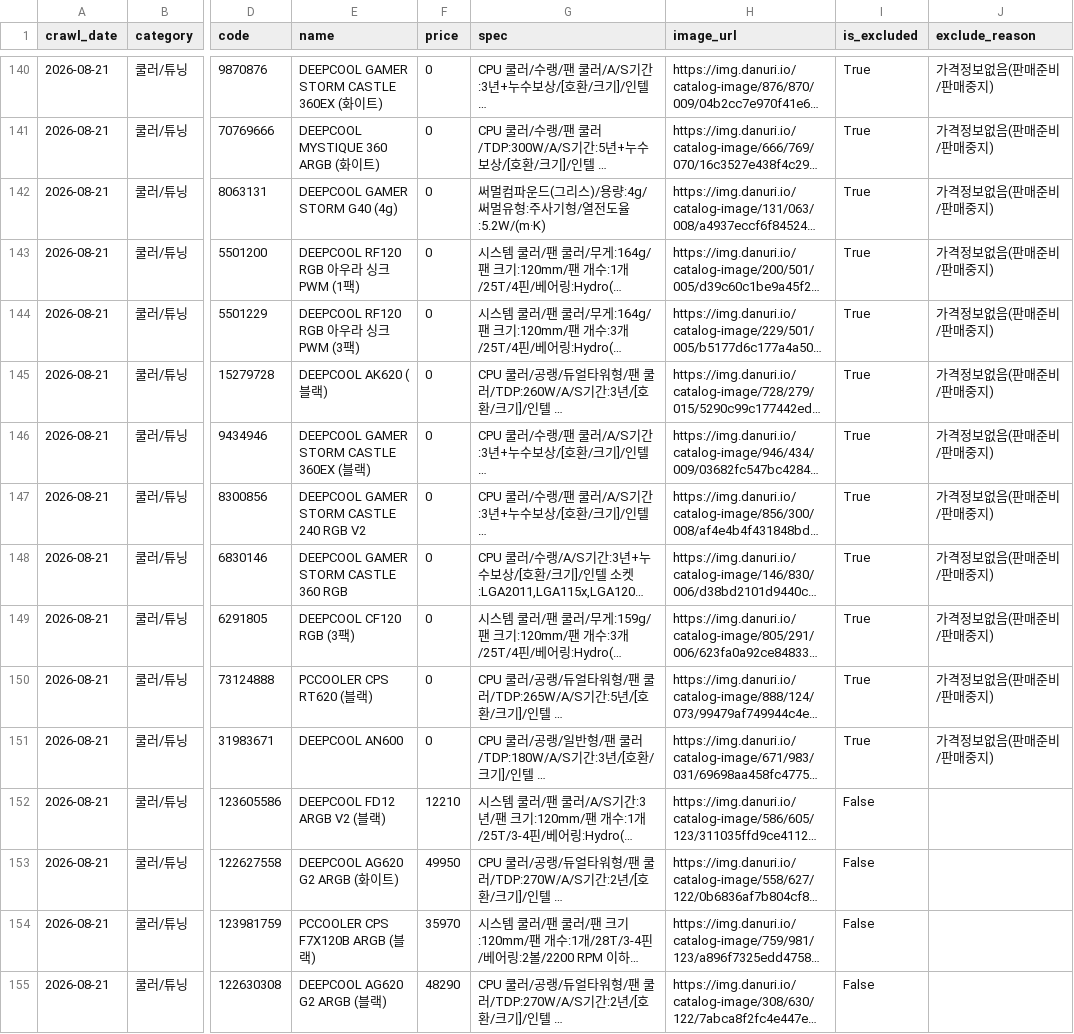
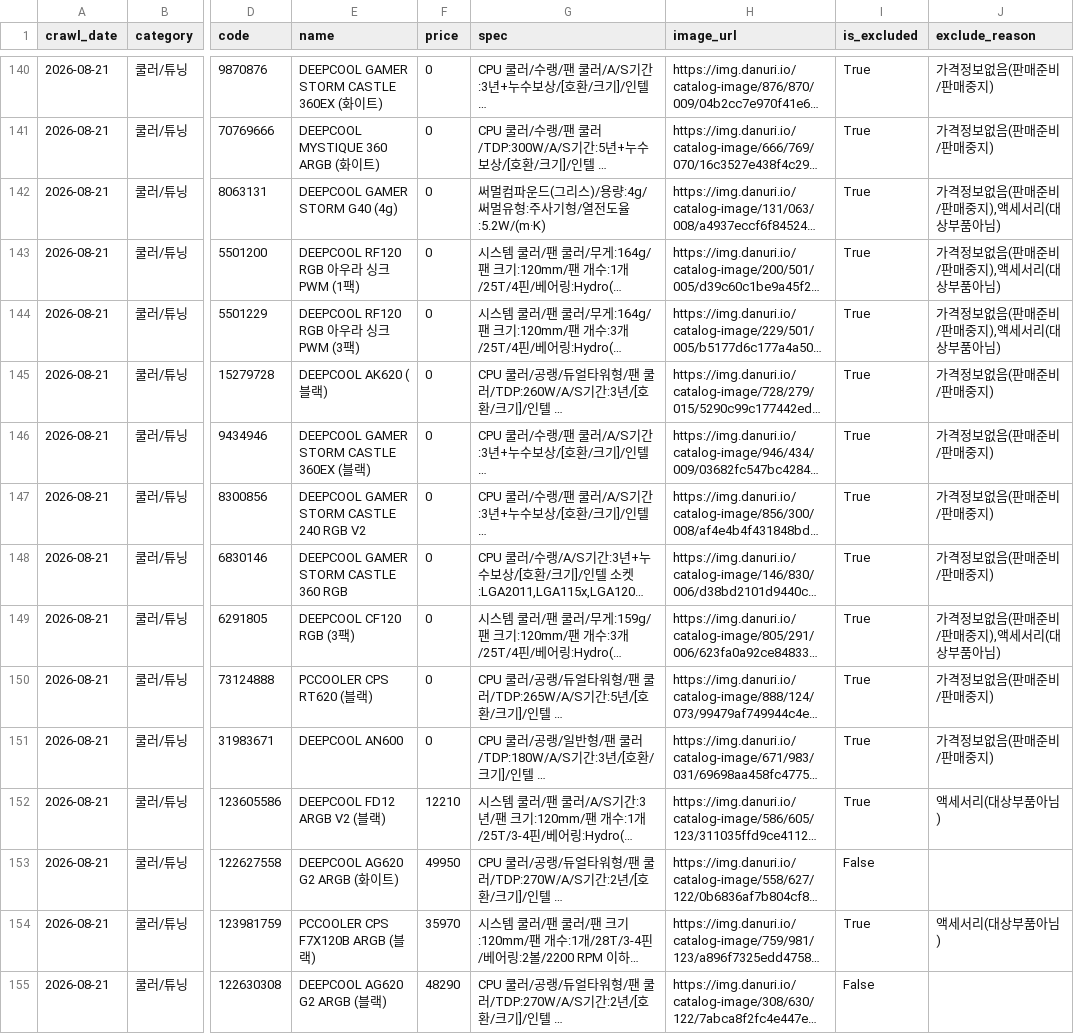
Before and after one commit to neungjichai/shop_danawa_crawler, a CSV file: crawl_data/쿨러.csv, drawn as a sheet; only a part is shown, gaps mark what is left out; long unchanged cells end in …; the diff covers the shown part only; the diff names each change by its address in the sheet, - before the commit and + after, or states it on an @@ line.

```diff
--- a/crawl_data/쿨러.csv
+++ b/crawl_data/쿨러.csv
-J142:J144 (exclude_reason): 가격정보없음(판매준비/판매중지)
+J142:J144 (exclude_reason): 가격정보없음(판매준비/판매중지),액세서리(대상부품아님)
-J149 (exclude_reason): 가격정보없음(판매준비/판매중지)
+J149 (exclude_reason): 가격정보없음(판매준비/판매중지),액세서리(대상부품아님)
-I152 (is_excluded): False
+I152 (is_excluded): True
-J152 (exclude_reason): (empty)
+J152 (exclude_reason): 액세서리(대상부품아님)
-I154 (is_excluded): False
+I154 (is_excluded): True
-J154 (exclude_reason): (empty)
+J154 (exclude_reason): 액세서리(대상부품아님)
```
Also changed, not shown: 87 edited cells elsewhere in this file, crawl_data/HDD.csv, crawl_data/케이스.csv, 6 other files.
